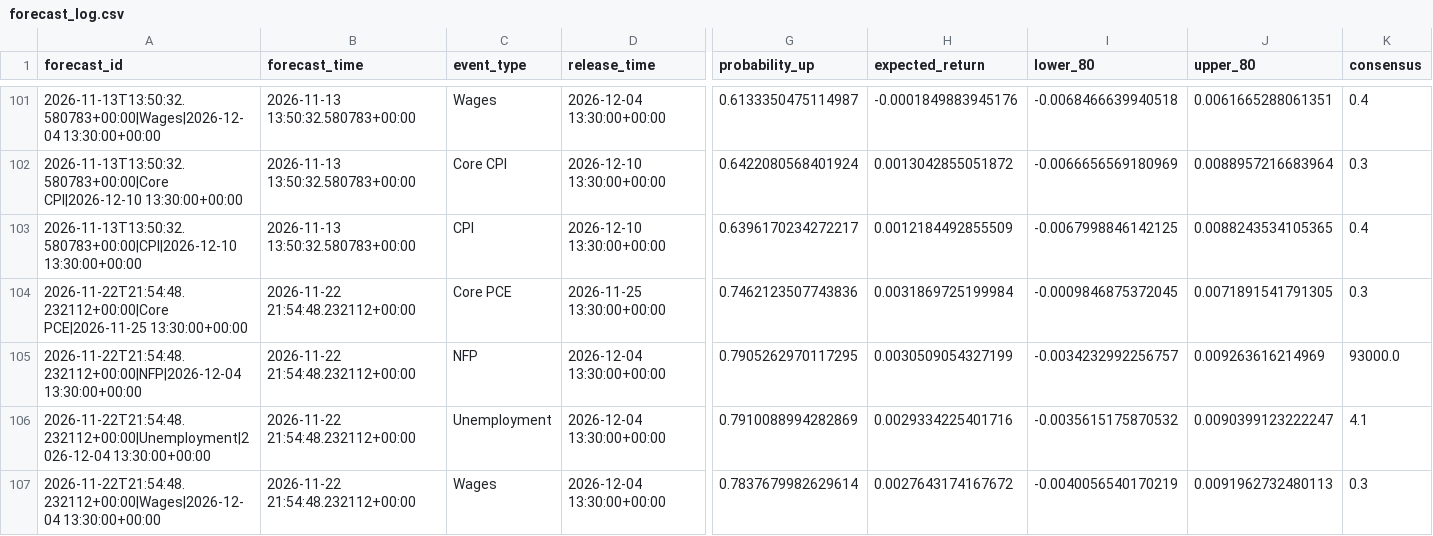
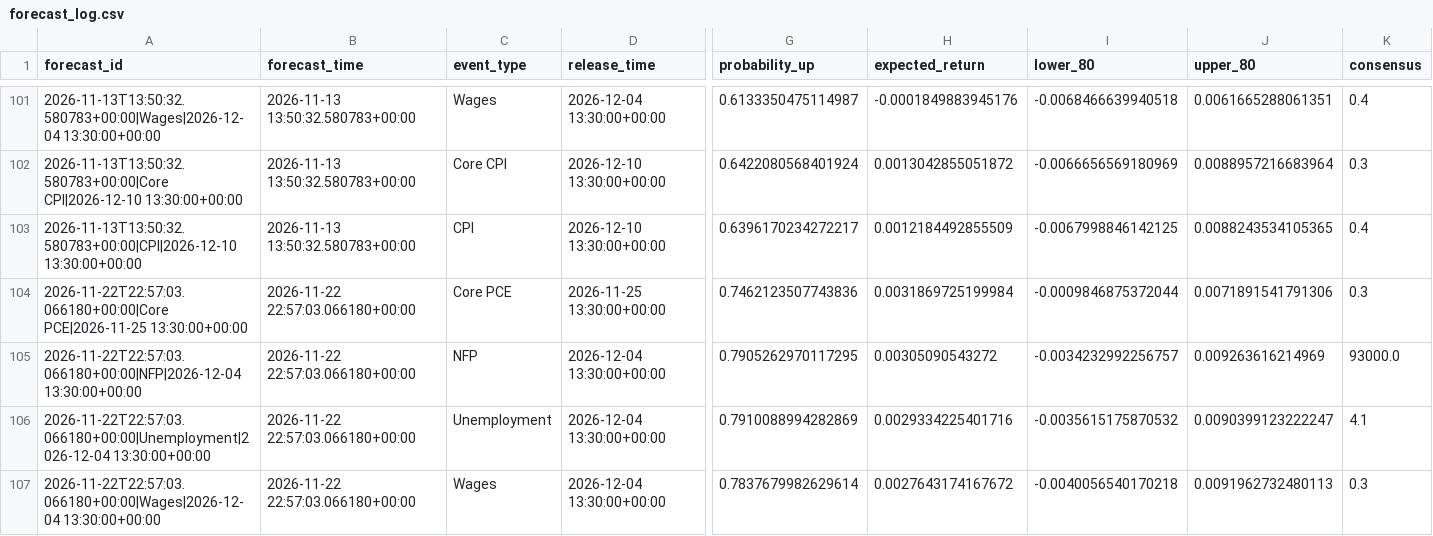
Before and after one commit to nkrabby/gold-news-model, a CSV file: outputs/forecast_log.csv, drawn as a sheet; only a part is shown, gaps mark what is left out; the diff covers the shown part only; the diff names each change by its address in the sheet, - before the commit and + after, or states it on an @@ line.

```diff
--- a/outputs/forecast_log.csv
+++ b/outputs/forecast_log.csv
-A104 (forecast_id): 2026-11-22T21:54:48.232112+00:00|Core PCE|2026-11-25 13:30:00+00:00
+A104 (forecast_id): 2026-11-22T22:57:03.066180+00:00|Core PCE|2026-11-25 13:30:00+00:00
-B104:B107 (forecast_time): 2026-11-22 21:54:48.232112+00:00
+B104:B107 (forecast_time): 2026-11-22 22:57:03.066180+00:00
-I104 (lower_80): -0.0009846875372045
+I104 (lower_80): -0.0009846875372044
-J104 (upper_80): 0.0071891541791305
+J104 (upper_80): 0.0071891541791306
-A105 (forecast_id): 2026-11-22T21:54:48.232112+00:00|NFP|2026-12-04 13:30:00+00:00
+A105 (forecast_id): 2026-11-22T22:57:03.066180+00:00|NFP|2026-12-04 13:30:00+00:00
-H105 (expected_return): 0.0030509054327199
+H105 (expected_return): 0.00305090543272
-A106 (forecast_id): 2026-11-22T21:54:48.232112+00:00|Unemployment|2026-12-04 13:30:00+00:00
+A106 (forecast_id): 2026-11-22T22:57:03.066180+00:00|Unemployment|2026-12-04 13:30:00+00:00
-A107 (forecast_id): 2026-11-22T21:54:48.232112+00:00|Wages|2026-12-04 13:30:00+00:00
+A107 (forecast_id): 2026-11-22T22:57:03.066180+00:00|Wages|2026-12-04 13:30:00+00:00
-I107 (lower_80): -0.0040056540170219
+I107 (lower_80): -0.0040056540170218
```
Also changed, not shown: 34 edited cells elsewhere in this file, 2 other files.
